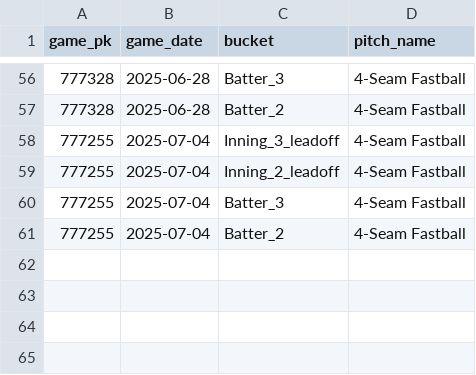
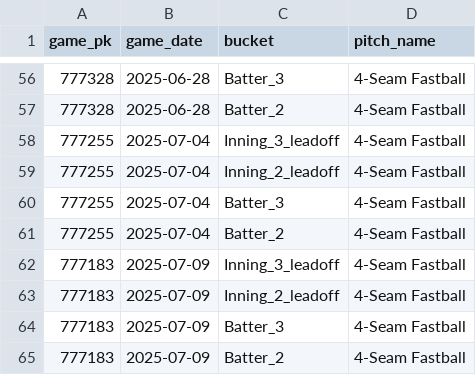
Before and after one commit to kuhny243/pitch-mix-tracker, a CSV file: Andrew_Abbott_first_pitch.csv, drawn as a sheet; only a part is shown, gaps mark what is left out.

```diff
--- a/Andrew_Abbott_first_pitch.csv
+++ b/Andrew_Abbott_first_pitch.csv
@@ -61 +61,5 @@ game_pk,game_date,bucket,pitch_name
 777255,2025-07-04,Batter_2,4-Seam Fastball
+777183,2025-07-09,Inning_3_leadoff,4-Seam Fastball
+777183,2025-07-09,Inning_2_leadoff,4-Seam Fastball
+777183,2025-07-09,Batter_3,4-Seam Fastball
+777183,2025-07-09,Batter_2,4-Seam Fastball
```
Also changed, not shown: Dylan_Cease_first_pitch.csv, Jesus_Luzardo_first_pitch.csv, 41 other files.
